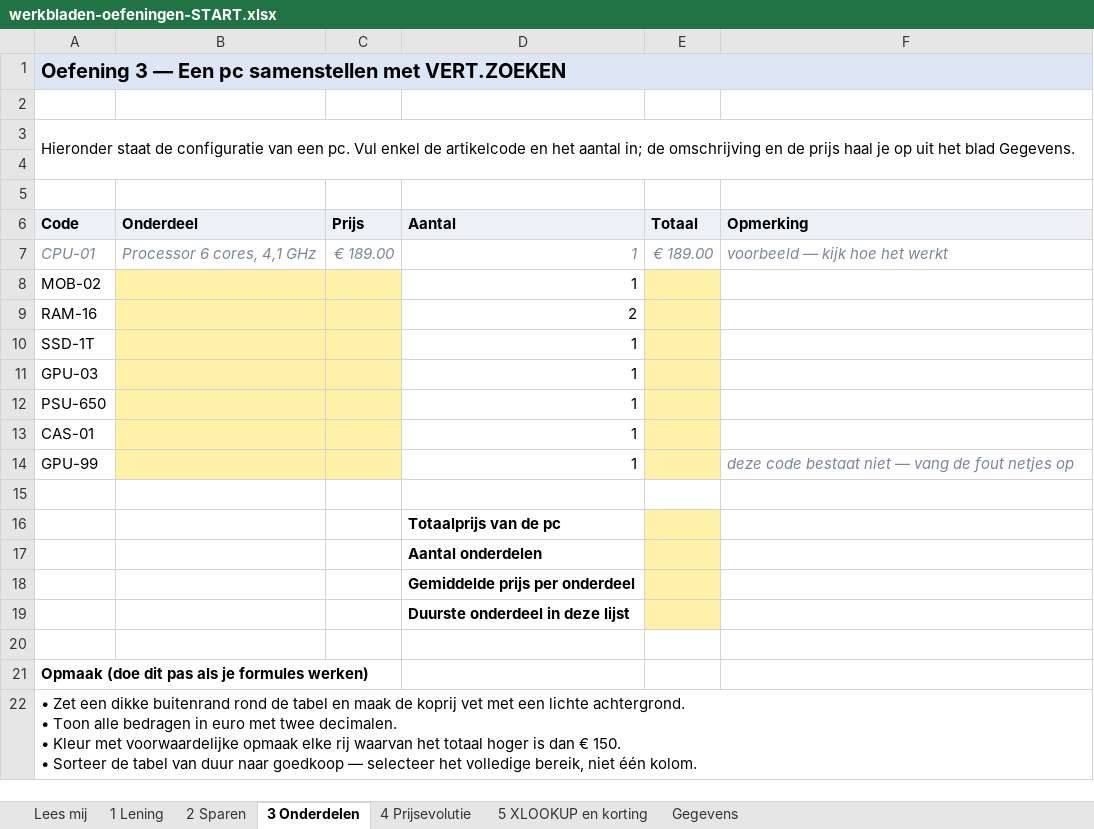
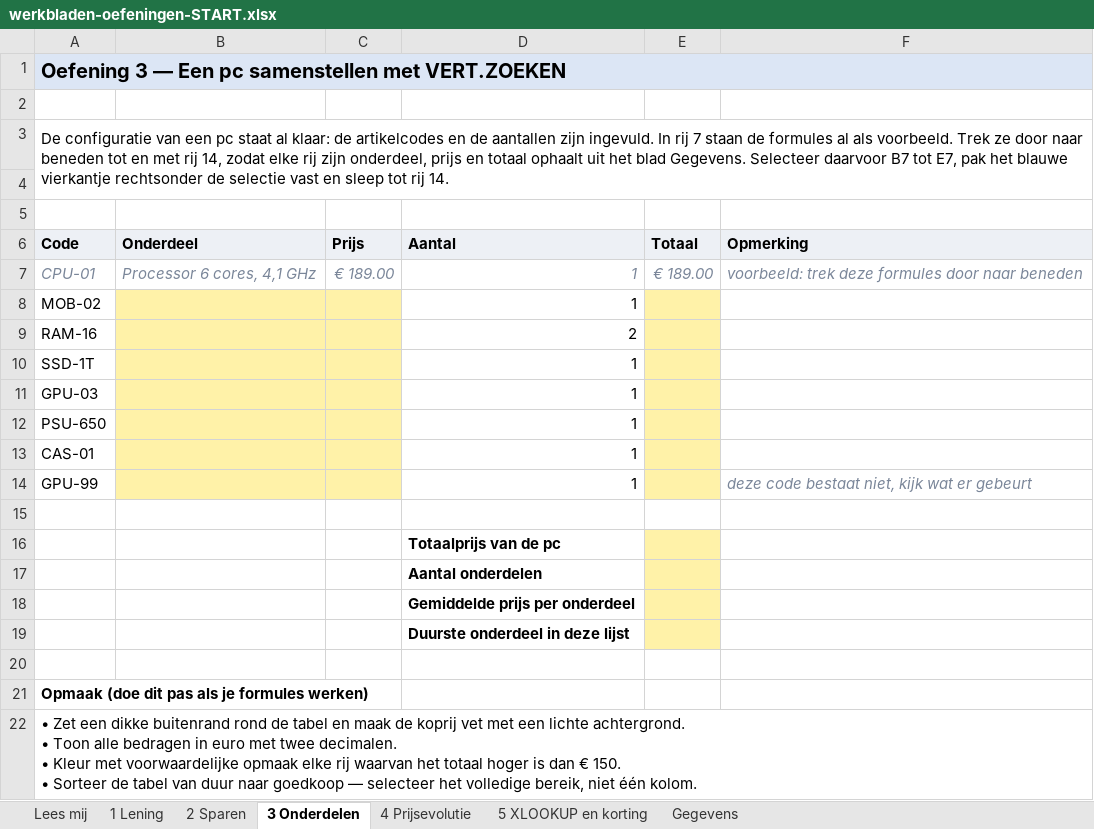
Before and after one commit to DrieCT/driect.github.io, an Excel workbook: bestanden/werkbladen-oefeningen-START.xlsx, sheet 3 Onderdelen, drawn as a sheet; values as stored, in another font and other column widths than the file's, no borders; the diff names each change by its address in the sheet, - before the commit and + after, or states it on an @@ line.

```diff
--- a/bestanden/werkbladen-oefeningen-START.xlsx (sheet 3 Onderdelen)
+++ b/bestanden/werkbladen-oefeningen-START.xlsx (sheet 3 Onderdelen)
-A3 (Code): Hieronder staat de configuratie van een pc. Vul enkel de artikelcode en het aantal in; de omschrijving en de prijs haal je op uit het blad Gegevens.
+A3 (Code): De configuratie van een pc staat al klaar: de artikelcodes en de aantallen zijn ingevuld. In rij 7 staan de formules al als voorbeeld. Trek ze door naar beneden tot en met rij 14, zodat elke rij zijn onderdeel, prijs en totaal ophaalt uit het blad Gegevens. Selecteer daarvoor B7 tot E7, pak het blauwe vierkantje rechtsonder de selectie vast en sleep tot rij 14.
-F7 (Opmerking): voorbeeld — kijk hoe het werkt
+F7 (Opmerking): voorbeeld: trek deze formules door naar beneden
-F14 (Opmerking): deze code bestaat niet — vang de fout netjes op
+F14 (Opmerking): deze code bestaat niet, kijk wat er gebeurt
```
Also changed, not shown: sheet 1 Lening, 1 other file.
